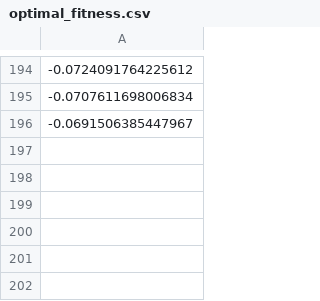
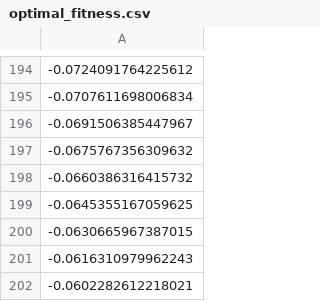
Before and after one commit to Everett919/Tsvi_Tlusty, a CSV file: optimal_fitness.csv, drawn as a sheet; only a part is shown, gaps mark what is left out; the diff names each change by its address in the sheet, - before the commit and + after, or states it on an @@ line.

Commit message:
Update optimal_fitness.csv

```diff
--- a/optimal_fitness.csv
+++ b/optimal_fitness.csv
+row 197: -0.0675767356309632
+row 198: -0.0660386316415732
+row 199: -0.0645355167059625
+row 200: -0.0630665967387015
+row 201: -0.0616310979962243
+row 202: -0.0602282612218021
```
